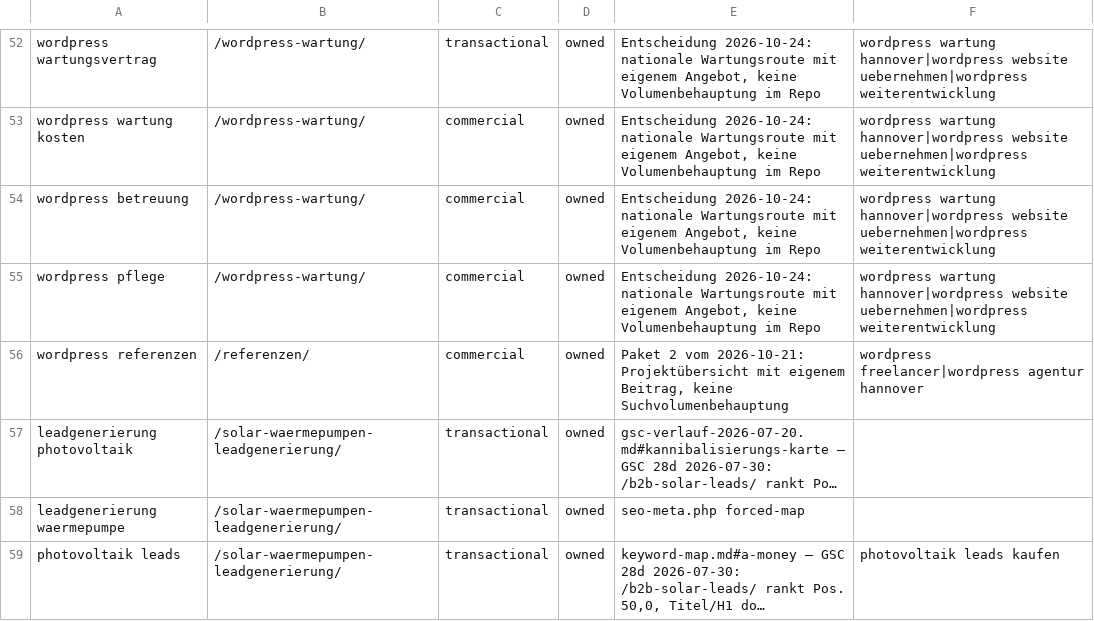
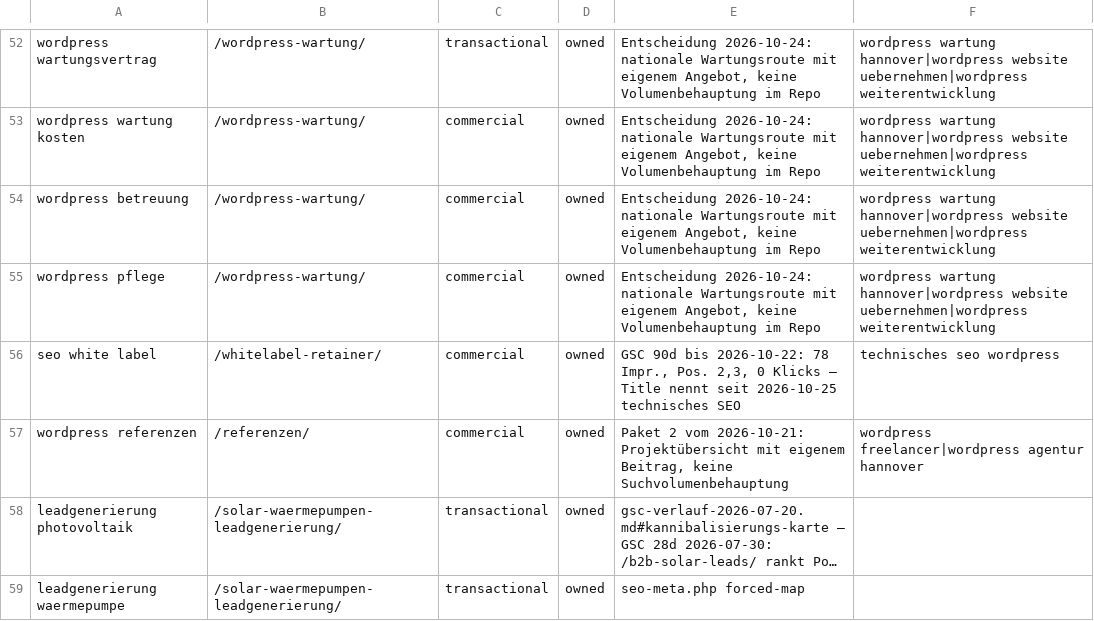
Before and after one commit to Hasim-Uner/meine-wordpress-site-2fe6f514, a CSV file: docs/seo/query-ownership.csv, drawn as a sheet; only a part is shown, gaps mark what is left out; the shorter side is filled out with more unchanged rows; long unchanged cells end in …; the diff names each change by its address in the sheet, - before the commit and + after, or states it on an @@ line.

```diff
--- a/docs/seo/query-ownership.csv
+++ b/docs/seo/query-ownership.csv
+row 56: seo white label | /whitelabel-retainer/ | commercial | owned | GSC 90d bis 2026-10-22: 78 Impr., Pos. 2,3, 0 Klicks — Title nennt seit 2026-10-25 technisches SEO | technisches seo wordpress
```
Also changed, not shown: 1 other file.
